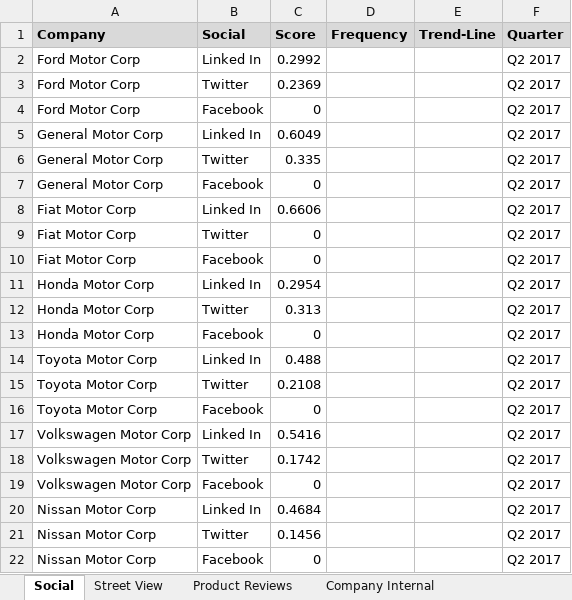
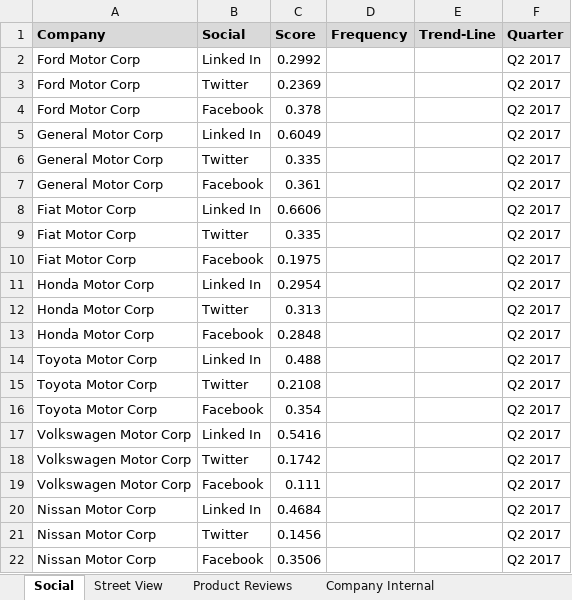
Before and after one commit to rshahabadi1987/senantech, an Excel workbook: Company Sentiments.xlsx, sheet Social, drawn as a sheet; values as stored, in another font and other column widths than the file's, no borders; the diff names each change by its address in the sheet, - before the commit and + after, or states it on an @@ line.

```diff
--- a/Company Sentiments.xlsx (sheet Social)
+++ b/Company Sentiments.xlsx (sheet Social)
-C4 (Score): 0
+C4 (Score): 0.378
-C7 (Score): 0
+C7 (Score): 0.361
-C9 (Score): 0
+C9 (Score): 0.335
-C10 (Score): 0
+C10 (Score): 0.1975
-C13 (Score): 0
+C13 (Score): 0.2848
-C16 (Score): 0
+C16 (Score): 0.354
-C19 (Score): 0
+C19 (Score): 0.111
-C22 (Score): 0
+C22 (Score): 0.3506
```
Also changed, not shown: sheet Overall Linkedin Sentiments.
